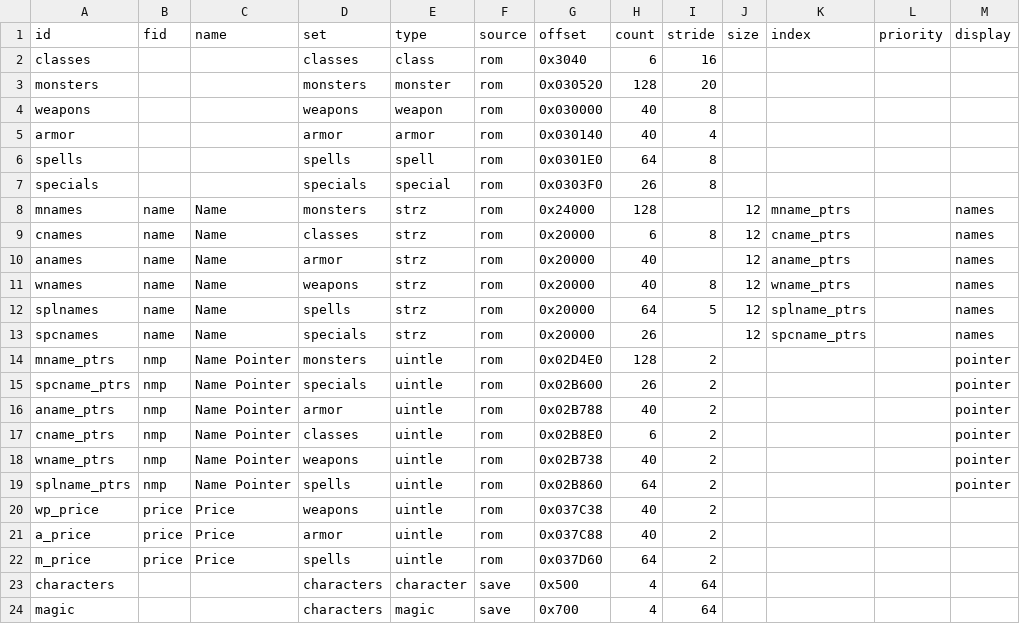
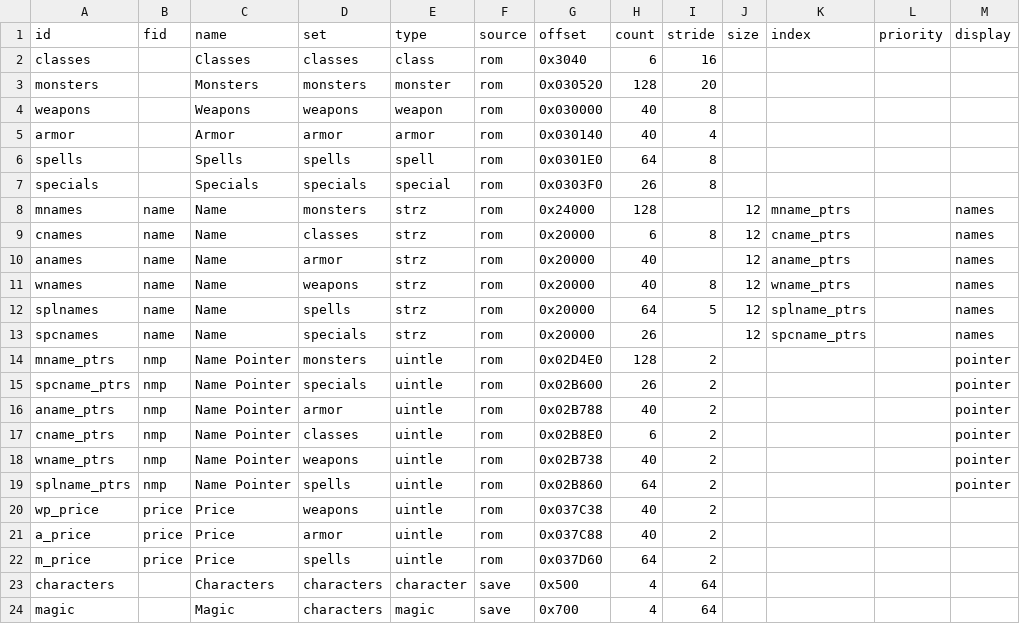
Before and after one commit to andrew-vant/romtool, a TSV file: src/romtool/maps/Final Fantasy (US)/arrays.tsv, drawn as a sheet; only a part is shown; the diff names each change by its address in the sheet, - before the commit and + after, or states it on an @@ line.

Commit message:
Generated docs include dump of primitive tables

```diff
--- a/src/romtool/maps/Final Fantasy (US)/arrays.tsv
+++ b/src/romtool/maps/Final Fantasy (US)/arrays.tsv
-C2 (name): (empty)
+C2 (name): Classes
-C3 (name): (empty)
+C3 (name): Monsters
-C4 (name): (empty)
+C4 (name): Weapons
-C5 (name): (empty)
+C5 (name): Armor
-C6 (name): (empty)
+C6 (name): Spells
-C7 (name): (empty)
+C7 (name): Specials
-C23 (name): (empty)
+C23 (name): Characters
-C24 (name): (empty)
+C24 (name): Magic
```
Also changed, not shown: 1 other file.
